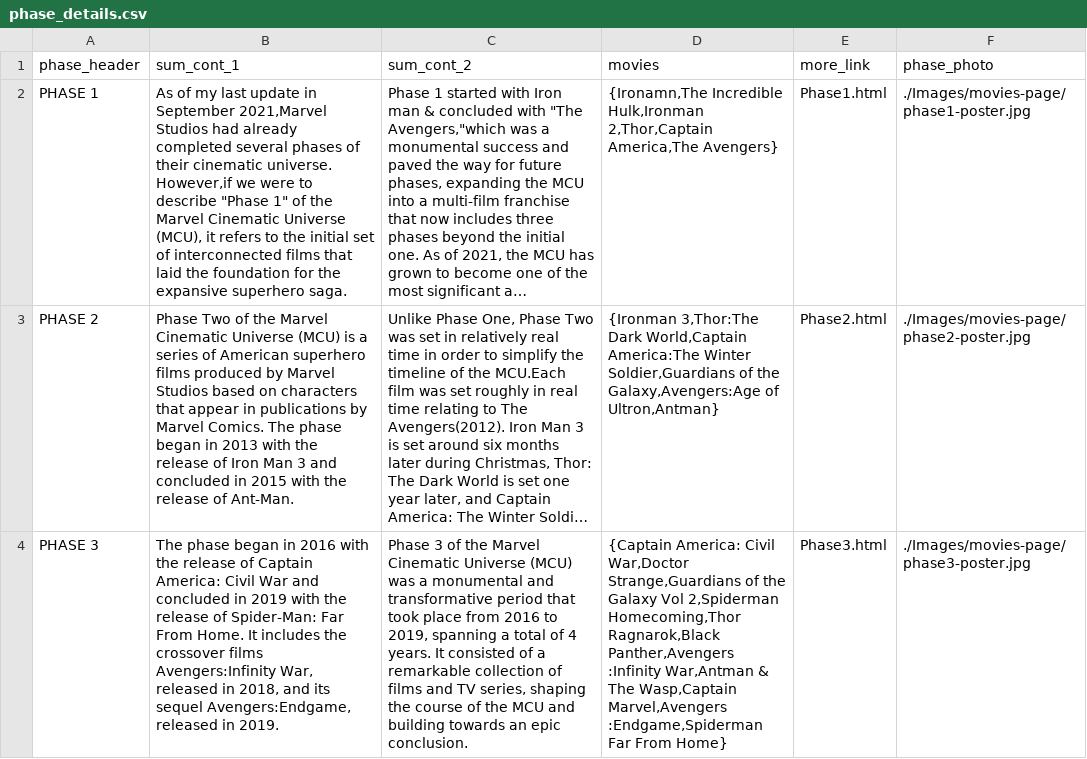
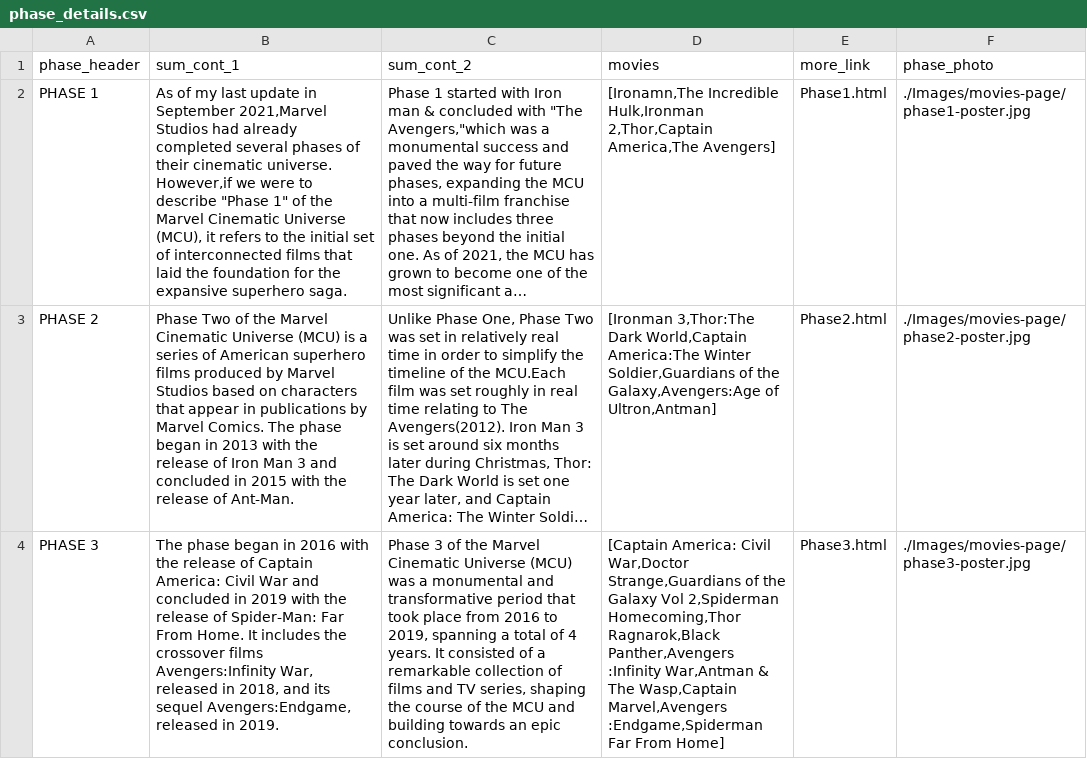
Before and after one commit to sambhandavale/databases, a CSV file: marvel/phase_details.csv, drawn as a sheet; long unchanged cells end in …; the diff names each change by its address in the sheet, - before the commit and + after, or states it on an @@ line.

Commit message:
Add files via upload

```diff
--- a/marvel/phase_details.csv
+++ b/marvel/phase_details.csv
-D2 (movies): {Ironamn,The Incredible Hulk,Ironman 2,Thor,Captain America,The Avengers}
+D2 (movies): [Ironamn,The Incredible Hulk,Ironman 2,Thor,Captain America,The Avengers]
-D3 (movies): {Ironman 3,Thor:The Dark World,Captain America:The Winter Soldier,Guardians of the Galaxy,Avengers:Age of Ultron,Antman}
+D3 (movies): [Ironman 3,Thor:The Dark World,Captain America:The Winter Soldier,Guardians of the Galaxy,Avengers:Age of Ultron,Antman]
-D4 (movies): {Captain America: Civil War,Doctor Strange,Guardians of the Galaxy Vol 2,Spiderman Homecoming,Thor Ragnarok,Black Panther,Avengers :Infinity War,Antman & The Wasp,Captain Marvel,Avengers :Endgame,Spiderman Far From Home}
+D4 (movies): [Captain America: Civil War,Doctor Strange,Guardians of the Galaxy Vol 2,Spiderman Homecoming,Thor Ragnarok,Black Panther,Avengers :Infinity War,Antman & The Wasp,Captain Marvel,Avengers :Endgame,Spiderman Far From Home]
```
